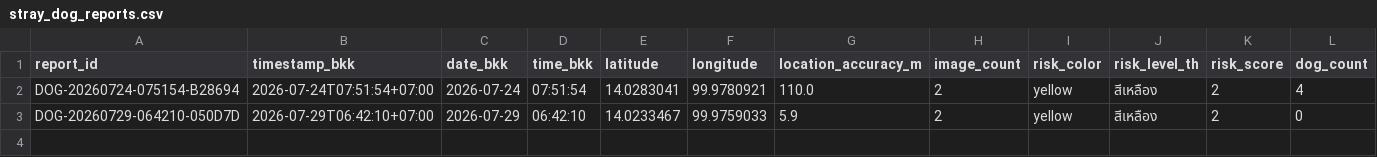
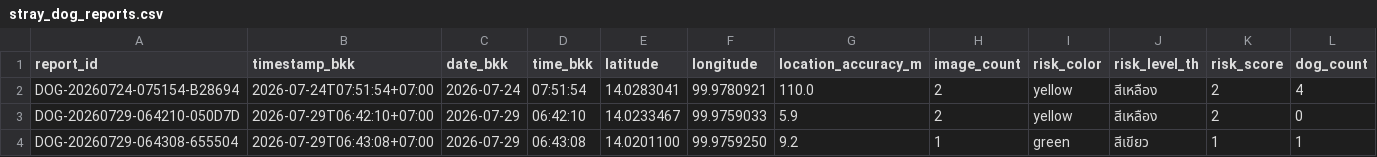
Before and after one commit to PythonianSt/StrayDogSafety, a CSV file: data/stray_dog_reports.csv, drawn as a sheet; only a part is shown; rows hold the shown columns only; the diff names each change by its address in the sheet, - before the commit and + after, or states it on an @@ line.

Commit message:
Add stray dog report DOG-20260729-064308-655504

```diff
--- a/data/stray_dog_reports.csv
+++ b/data/stray_dog_reports.csv
+row 4: DOG-20260729-064308-655504 | 2026-07-29T06:43:08+07:00 | 2026-07-29 | 06:43:08 | 14.0201100 | 99.9759250 | 9.2 | 1 | green | สีเขียว | 1 | 1
```
